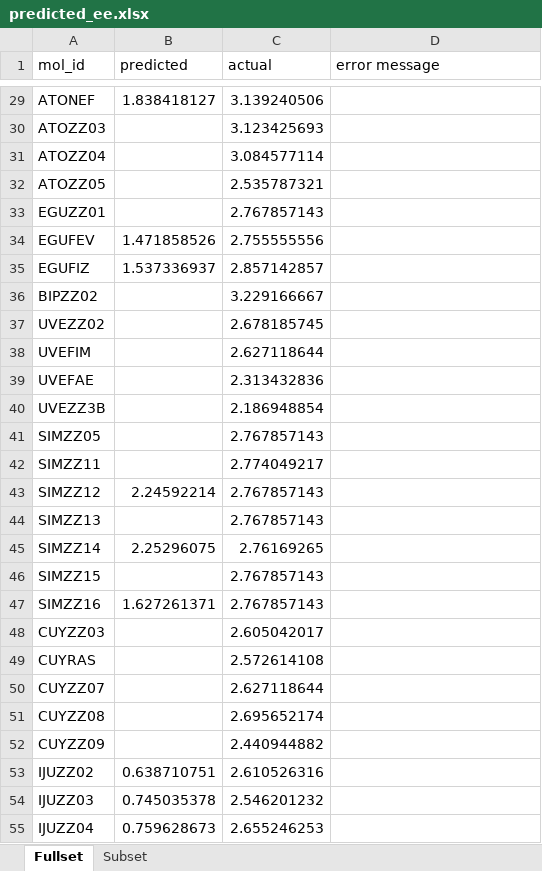
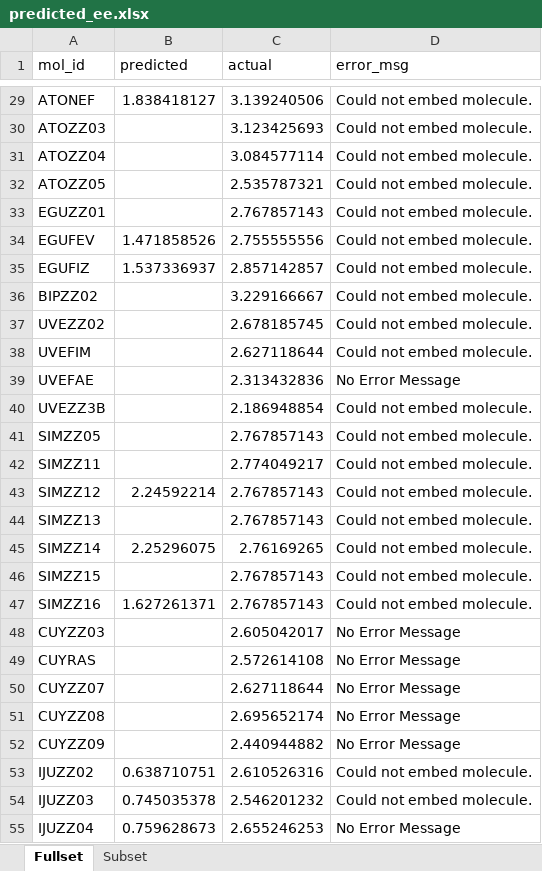
Before and after one commit to zhuan08/oled-project, an Excel workbook: predicted_ee.xlsx, sheet Fullset, drawn as a sheet; only a part is shown, gaps mark what is left out; values as stored, in another font and other column widths than the file's, no borders; charts and pictures not drawn; the diff covers the shown part only; the diff names each change by its address in the sheet, - before the commit and + after, or states it on an @@ line.

Commit message:
Updated script to display error messages, and updated excel file

```diff
--- a/predicted_ee.xlsx (sheet Fullset)
+++ b/predicted_ee.xlsx (sheet Fullset)
-D1: error message
+D1: error_msg
-D29:D38 (error_msg): (empty)
+D29:D38 (error_msg): Could not embed molecule.
-D39 (error_msg): (empty)
+D39 (error_msg): No Error Message
-D40:D47 (error_msg): (empty)
+D40:D47 (error_msg): Could not embed molecule.
-D48:D52 (error_msg): (empty)
+D48:D52 (error_msg): No Error Message
-D53:D54 (error_msg): (empty)
+D53:D54 (error_msg): Could not embed molecule.
-D55 (error_msg): (empty)
+D55 (error_msg): No Error Message
```
Also changed, not shown: 46 edited cells elsewhere in this sheet, sheet Subset, charts or pictures, 10 other files.
